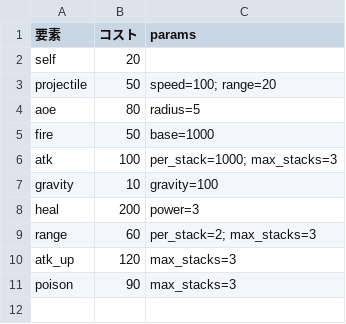
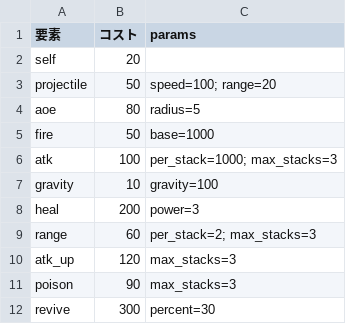
Before and after one commit to CuCl1729/test, a CSV file: tools/datasheet/data/magic_values.csv, drawn as a sheet.

```diff
--- a/tools/datasheet/data/magic_values.csv
+++ b/tools/datasheet/data/magic_values.csv
@@ -11 +11,2 @@ atk_up,120,max_stacks=3
 poison,90,max_stacks=3
+revive,300,percent=30
```
Also changed, not shown: tools/datasheet/data/consumables.csv, tools/datasheet/data/job_skills.csv, 26 other files.
